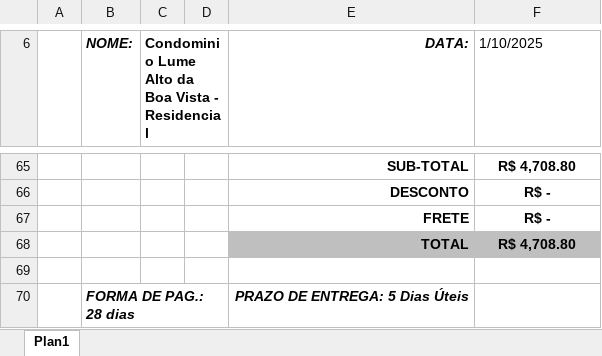
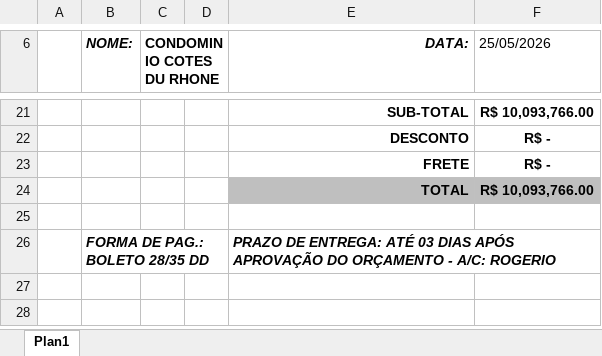
Before and after one commit to Gabriel-asAlonso/orcamentos-web-Santo-Amaro-Limpeza, an Excel workbook: public/assets/templates/cotacao-template-PegLimp.xlsx, sheet Plan1, drawn as a sheet; only a part is shown, gaps mark what is left out; values as stored, in another font and other column widths than the file's, no borders; charts and pictures not drawn; removed rows and columns are numbered as before the commit, all else as after; the diff covers the shown part only; the diff names each change by its address in the sheet, - before the commit and + after, or states it on an @@ line.

Commit message:
ajuste nos campos dos orçamentos

```diff
--- a/public/assets/templates/cotacao-template-PegLimp.xlsx (sheet Plan1)
+++ b/public/assets/templates/cotacao-template-PegLimp.xlsx (sheet Plan1)
-C6: Condominio Lume Alto da Boa Vista - Residencial
+C6: CONDOMINIO COTES DU RHONE
-F6: 1/10/2025
+F6: 25/05/2026
-F21 (25/05/2026): R$ 4,708.80
+F21 (25/05/2026): R$ 10,093,766.00
-F24 (25/05/2026): R$ 4,708.80
+F24 (25/05/2026): R$ 10,093,766.00
-row 70:  | FORMA DE PAG.: 28 dias |  |  | PRAZO DE ENTREGA: 5 Dias Úteis
+row 26:  | FORMA DE PAG.: BOLETO 28/35 DD |  |  | PRAZO DE ENTREGA: ATÉ 03 DIAS APÓS APROVAÇÃO DO ORÇAMENTO - A/C: ROGERIO
```
Also changed, not shown: 6 added rows, 20 removed rows and 6 edited cells elsewhere in this sheet, hidden cells, charts or pictures, public/assets/templates/cotacao-template-GrapaClean.xlsx, 1 other file.
